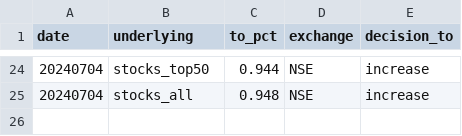
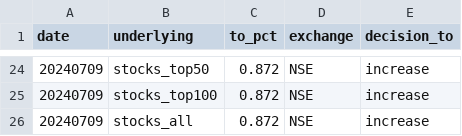
Before and after one commit to kanika-create/alloc, a CSV file: table1.csv, drawn as a sheet; only a part is shown, gaps mark what is left out; the diff covers the shown part only.

```diff
--- a/table1.csv
+++ b/table1.csv
@@ -24,2 +24,3 @@ date,underlying,to_pct,exchange,decision_to
-20240704,stocks_top50,0.944,NSE,increase
-20240704,stocks_all,0.948,NSE,increase
+20240709,stocks_top50,0.872,NSE,increase
+20240709,stocks_top100,0.872,NSE,increase
+20240709,stocks_all,0.872,NSE,increase
```
Also changed, not shown: 5 added rows, 5 removed rows and 34 edited cells elsewhere in this file, table2.csv, table3.csv.
